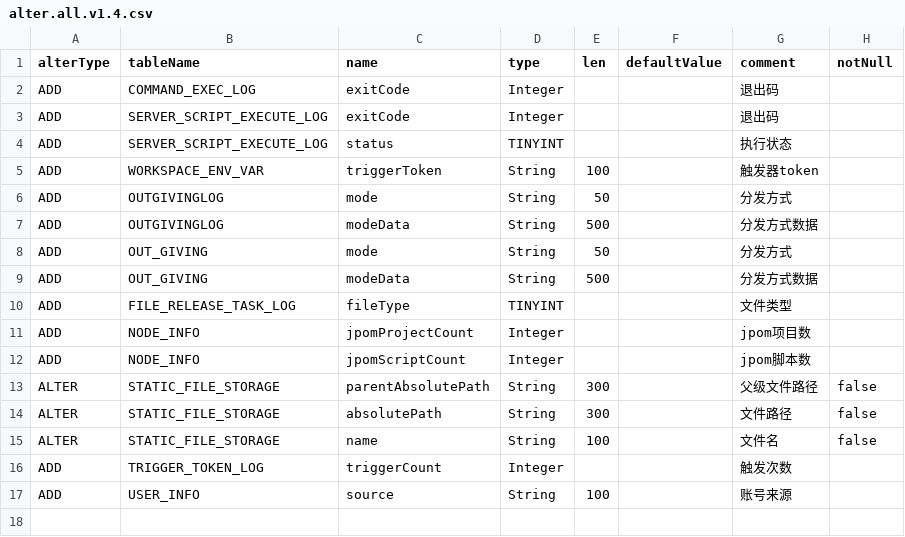
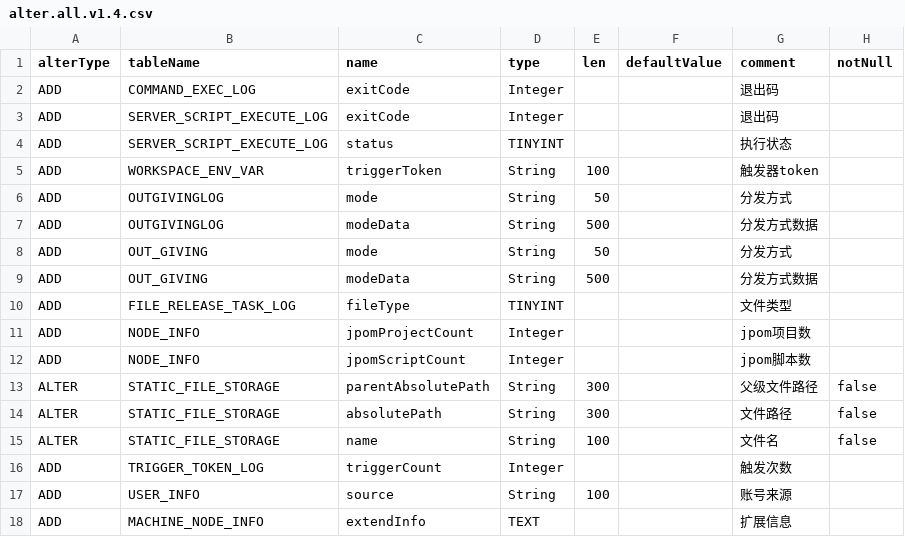
Before and after one commit to dromara/Jpom, a CSV file: modules/server/src/main/resources/sql-view/alter.all.v1.4.csv, drawn as a sheet.

```diff
--- a/modules/server/src/main/resources/sql-view/alter.all.v1.4.csv
+++ b/modules/server/src/main/resources/sql-view/alter.all.v1.4.csv
@@ -17 +17,2 @@ ADD,TRIGGER_TOKEN_LOG,triggerCount,Integer,,,触发次数
 ADD,USER_INFO,source,String,100,,账号来源
+ADD,MACHINE_NODE_INFO,extendInfo,TEXT,,,扩展信息
```
Also changed, not shown: 10 other files.
